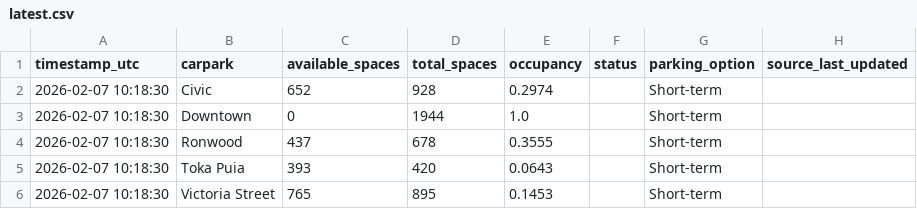
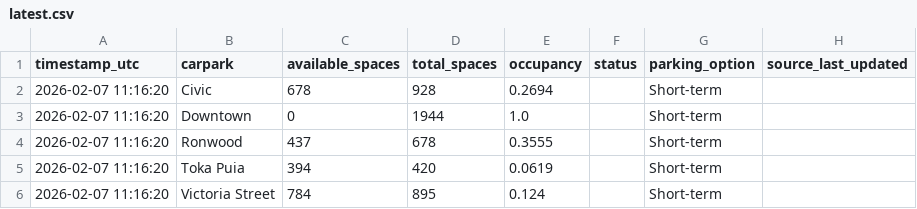
Before and after one commit to crystal941/dynamic-carpark-analytics, a CSV file: data/latest.csv, drawn as a sheet.

```diff
--- a/data/latest.csv
+++ b/data/latest.csv
@@ -1,6 +1,6 @@
 timestamp_utc,carpark,available_spaces,total_spaces,occupancy,status,parking_option,source_last_updated
-2026-02-07 10:18:30,Civic,652,928,0.2974,,Short-term,
-2026-02-07 10:18:30,Downtown,0,1944,1.0,,Short-term,
-2026-02-07 10:18:30,Ronwood,437,678,0.3555,,Short-term,
-2026-02-07 10:18:30,Toka Puia,393,420,0.0643,,Short-term,
-2026-02-07 10:18:30,Victoria Street,765,895,0.1453,,Short-term,
+2026-02-07 11:16:20,Civic,678,928,0.2694,,Short-term,
+2026-02-07 11:16:20,Downtown,0,1944,1.0,,Short-term,
+2026-02-07 11:16:20,Ronwood,437,678,0.3555,,Short-term,
+2026-02-07 11:16:20,Toka Puia,394,420,0.0619,,Short-term,
+2026-02-07 11:16:20,Victoria Street,784,895,0.124,,Short-term,
```
Also changed, not shown: data/history.csv, 1 other file.
